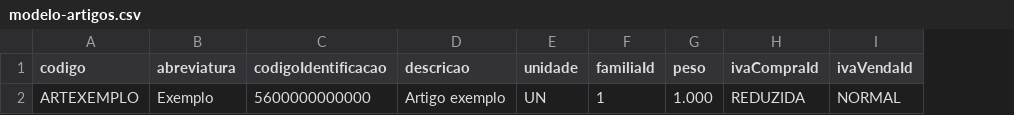
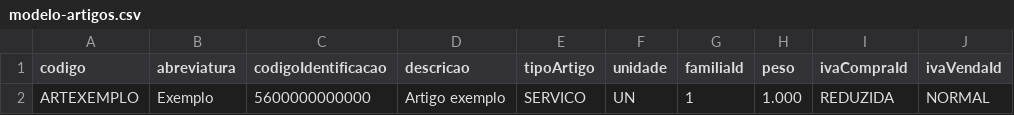
Before and after one commit to amgsrosario/fac, a CSV file: docs/modelos/modelo-artigos.csv, drawn as a sheet; only a part is shown; the diff names each change by its address in the sheet, - before the commit and + after, or states it on an @@ line.

```diff
--- a/docs/modelos/modelo-artigos.csv
+++ b/docs/modelos/modelo-artigos.csv
+column E (tipoArtigo), row 2: SERVICO
```
Also changed, not shown: 22 other files.
